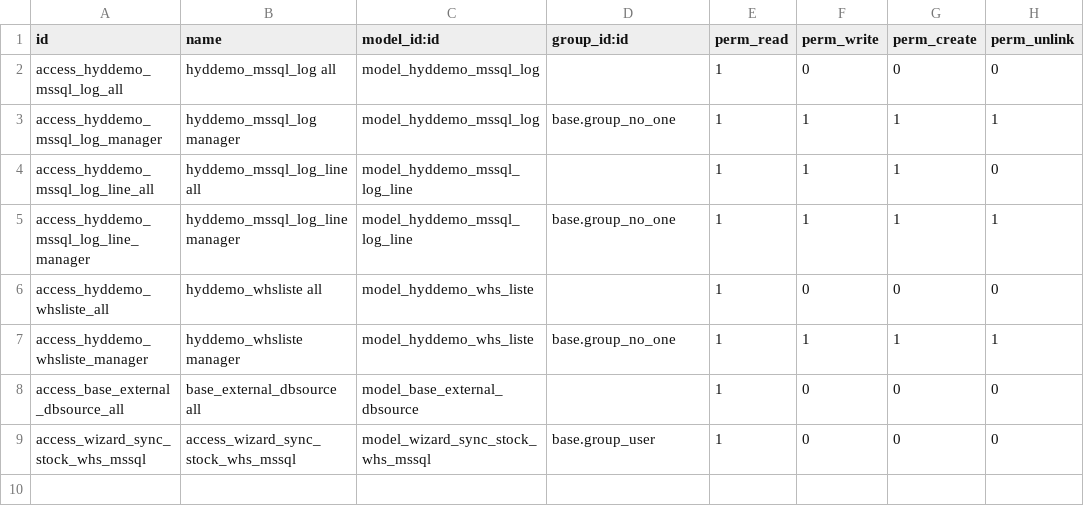
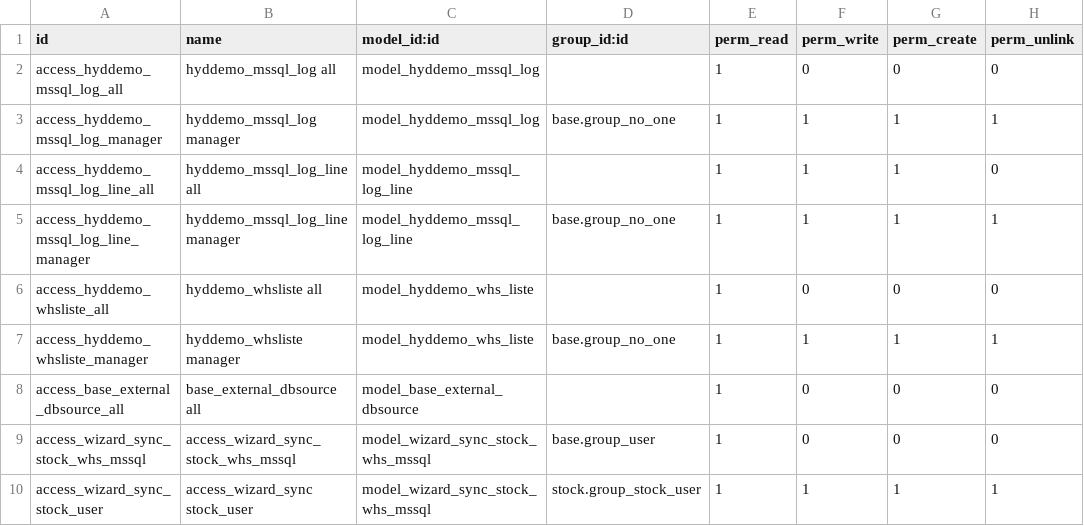
Before and after one commit to efatto/e-efatto, a CSV file: connector_whs/security/ir.model.access.csv, drawn as a sheet.

Commit message:
[FIX] access on wizard sync

```diff
--- a/connector_whs/security/ir.model.access.csv
+++ b/connector_whs/security/ir.model.access.csv
@@ -9 +9,2 @@ access_base_external_dbsource_all,base_external_dbsource all,model_base_external
 access_wizard_sync_stock_whs_mssql,access_wizard_sync_stock_whs_mssql,model_wizard_sync_stock_whs_mssql,base.group_user,1,0,0,0
+access_wizard_sync_stock_user,access_wizard_sync stock_user,model_wizard_sync_stock_whs_mssql,stock.group_stock_user,1,1,1,1
```
